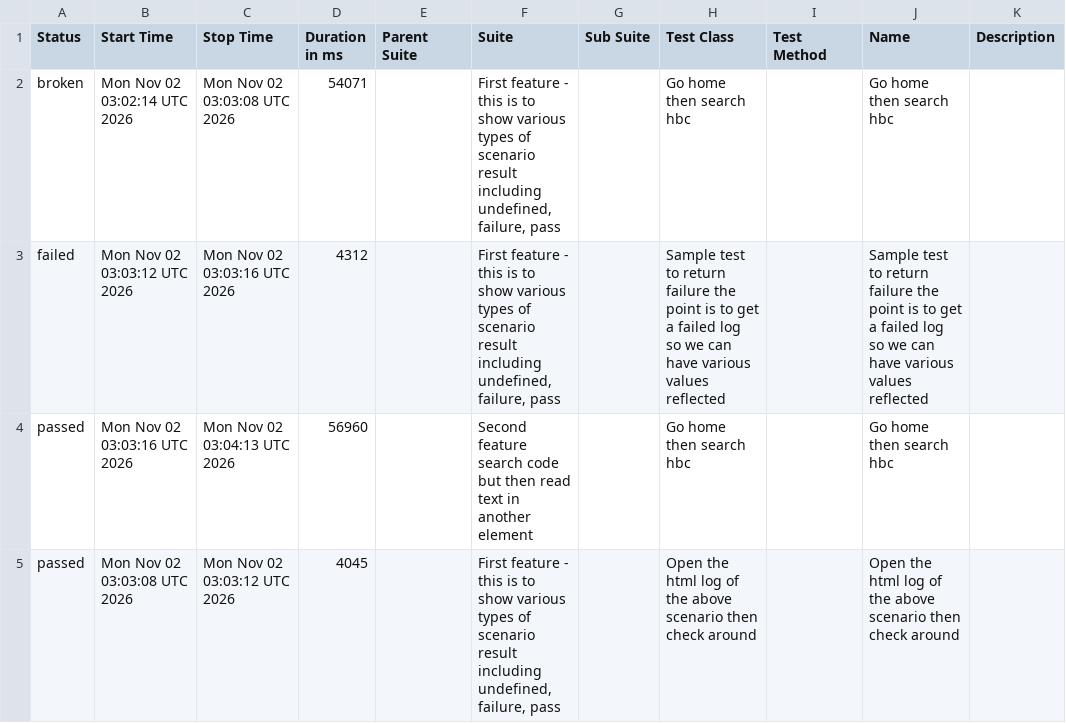
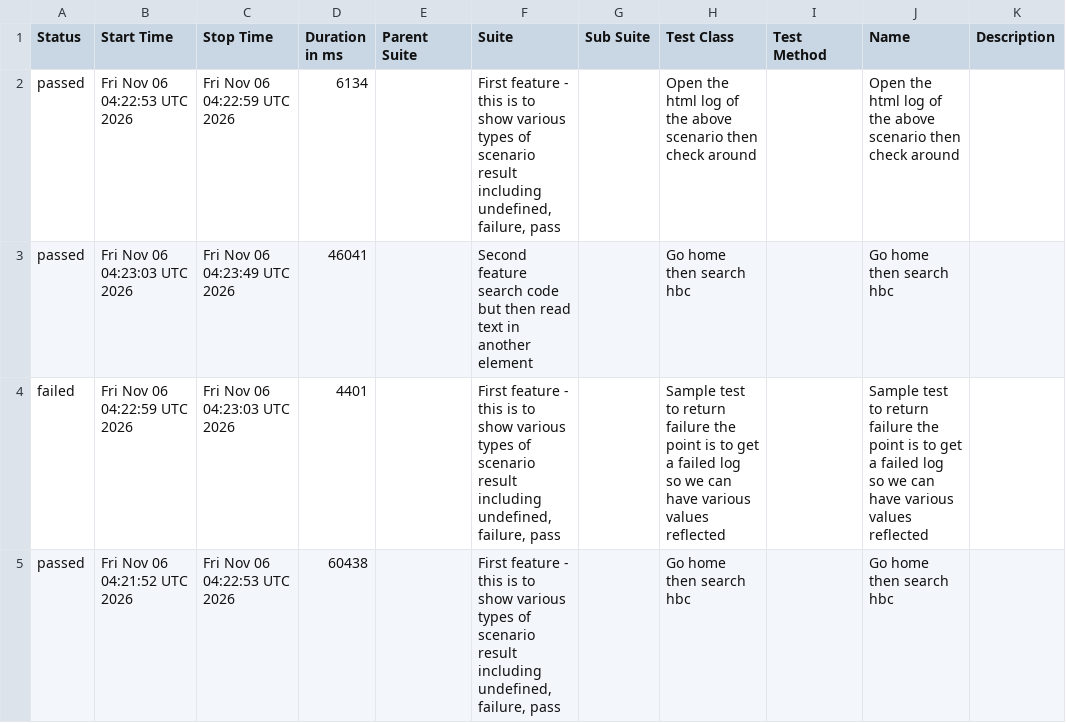
Before and after one commit to 11tdlong/repo11, a CSV file: tmp/allure-report/data/suites.csv, drawn as a sheet.

```diff
--- a/tmp/allure-report/data/suites.csv
+++ b/tmp/allure-report/data/suites.csv
@@ -1,5 +1,5 @@
 "Status","Start Time","Stop Time","Duration in ms","Parent Suite","Suite","Sub Suite","Test Class","Test Method","Name","Description"
-"broken","Mon Nov 02 03:02:14 UTC 2026","Mon Nov 02 03:03:08 UTC 2026","54071","","First feature - this is to show various types of scenario result including undefined, failure, pass","","Go home then search hbc","","Go home then search hbc",""
-"failed","Mon Nov 02 03:03:12 UTC 2026","Mon Nov 02 03:03:16 UTC 2026","4312","","First feature - this is to show various types of scenario result including undefined, failure, pass","","Sample test to return failure the point is to get a failed log so we can have various values reflected","","Sample test to return failure the point is to get a failed log so we can have various values reflected",""
-"passed","Mon Nov 02 03:03:16 UTC 2026","Mon Nov 02 03:04:13 UTC 2026","56960","","Second feature search code but then read text in another element","","Go home then search hbc","","Go home then search hbc",""
-"passed","Mon Nov 02 03:03:08 UTC 2026","Mon Nov 02 03:03:12 UTC 2026","4045","","First feature - this is to show various types of scenario result including undefined, failure, pass","","Open the html log of the above scenario then check around","","Open the html log of the above scenario then check around",""
+"passed","Fri Nov 06 04:22:53 UTC 2026","Fri Nov 06 04:22:59 UTC 2026","6134","","First feature - this is to show various types of scenario result including undefined, failure, pass","","Open the html log of the above scenario then check around","","Open the html log of the above scenario then check around",""
+"passed","Fri Nov 06 04:23:03 UTC 2026","Fri Nov 06 04:23:49 UTC 2026","46041","","Second feature search code but then read text in another element","","Go home then search hbc","","Go home then search hbc",""
+"failed","Fri Nov 06 04:22:59 UTC 2026","Fri Nov 06 04:23:03 UTC 2026","4401","","First feature - this is to show various types of scenario result including undefined, failure, pass","","Sample test to return failure the point is to get a failed log so we can have various values reflected","","Sample test to return failure the point is to get a failed log so we can have various values reflected",""
+"passed","Fri Nov 06 04:21:52 UTC 2026","Fri Nov 06 04:22:53 UTC 2026","60438","","First feature - this is to show various types of scenario result including undefined, failure, pass","","Go home then search hbc","","Go home then search hbc",""
```
Also changed, not shown: tmp/allure-report/data/behaviors.csv, 51 other files.
